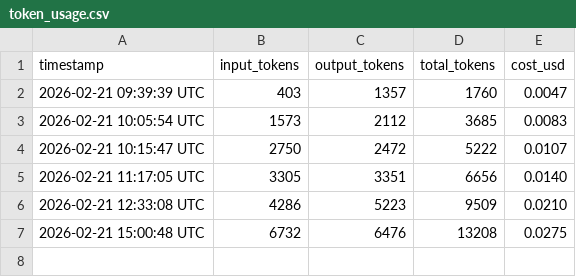
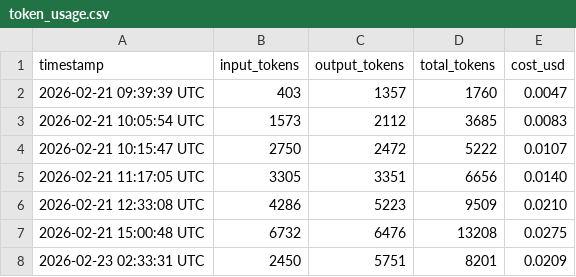
Before and after one commit to picasso250/fuyou-glm, a CSV file: memory/token_usage.csv, drawn as a sheet; the diff names each change by its address in the sheet, - before the commit and + after, or states it on an @@ line.

```diff
--- a/memory/token_usage.csv
+++ b/memory/token_usage.csv
+row 8: 2026-02-23 02:33:31 UTC | 2450 | 5751 | 8201 | 0.0209
```
Also changed, not shown: 3 other files.
